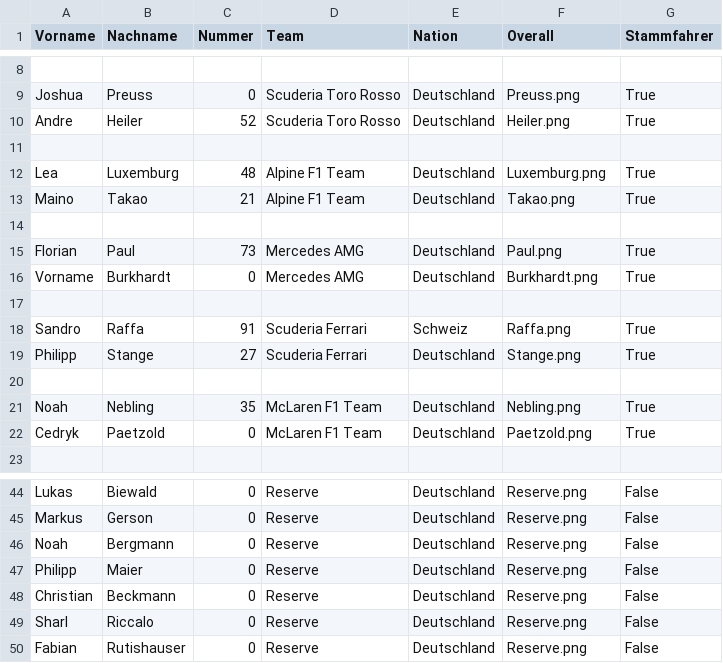
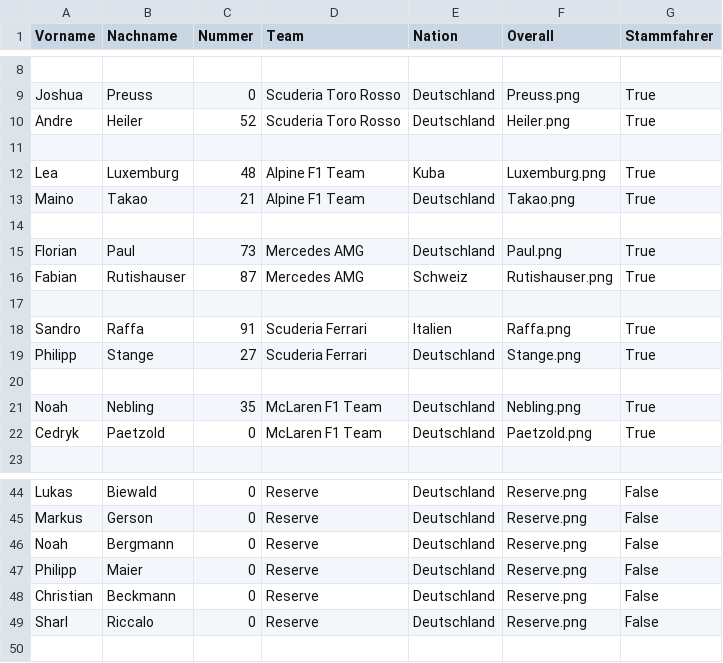
Before and after one commit to THDThieleT/bros-league-ergebnis-generator, a CSV file: configs/driver_config.csv, drawn as a sheet; only a part is shown, gaps mark what is left out.

```diff
--- a/configs/driver_config.csv
+++ b/configs/driver_config.csv
@@ -11,3 +11,3 @@ Andre;Heiler;52;Scuderia Toro Rosso;Deutschland;Heiler.png;True
 
-Lea;Luxemburg;48;Alpine F1 Team;Deutschland;Luxemburg.png;True
+Lea;Luxemburg;48;Alpine F1 Team;Kuba;Luxemburg.png;True
 Maino;Takao;21;Alpine F1 Team;Deutschland;Takao.png;True
@@ -15,5 +15,5 @@ Maino;Takao;21;Alpine F1 Team;Deutschland;Takao.png;True
 Florian;Paul;73;Mercedes AMG;Deutschland;Paul.png;True
-Vorname;Burkhardt;0;Mercedes AMG;Deutschland;Burkhardt.png;True
+Fabian;Rutishauser;87;Mercedes AMG;Schweiz;Rutishauser.png;True
 
-Sandro;Raffa;91;Scuderia Ferrari;Schweiz;Raffa.png;True
+Sandro;Raffa;91;Scuderia Ferrari;Italien;Raffa.png;True
 Philipp;Stange;27;Scuderia Ferrari;Deutschland;Stange.png;True
@@ -49,2 +49 @@ Christian;Beckmann;0;Reserve;Deutschland;Reserve.png;False
 Sharl;Riccalo;0;Reserve;Deutschland;Reserve.png;False
-Fabian;Rutishauser;0;Reserve;Deutschland;Reserve.png;False
```
Also changed, not shown: 1 other file.
